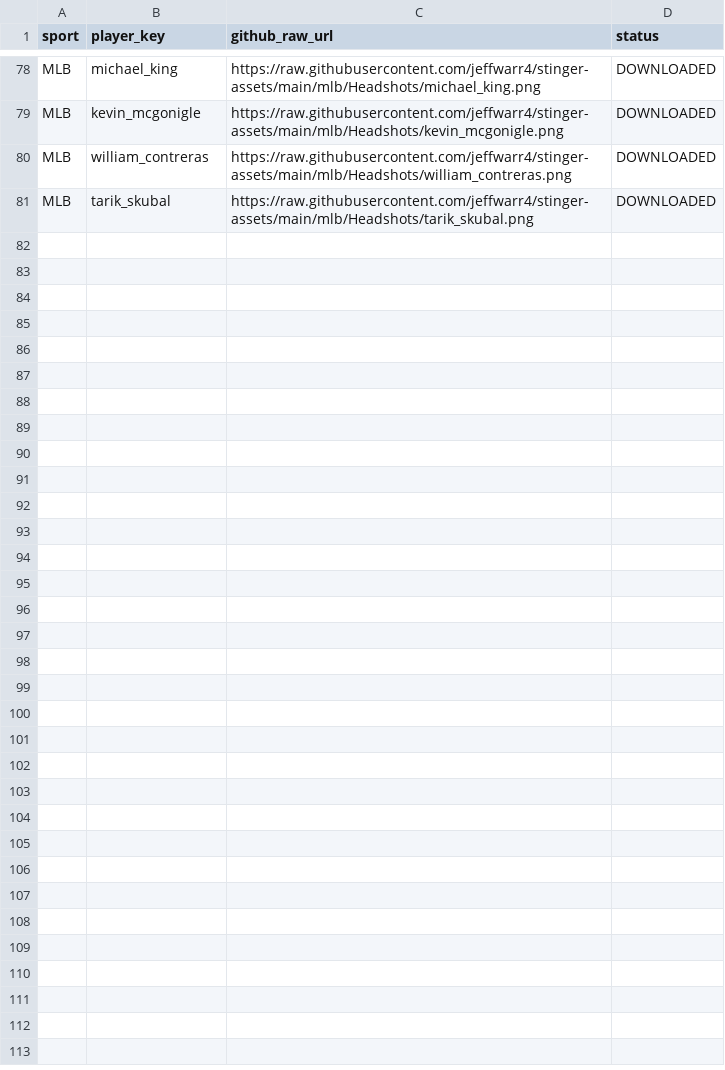
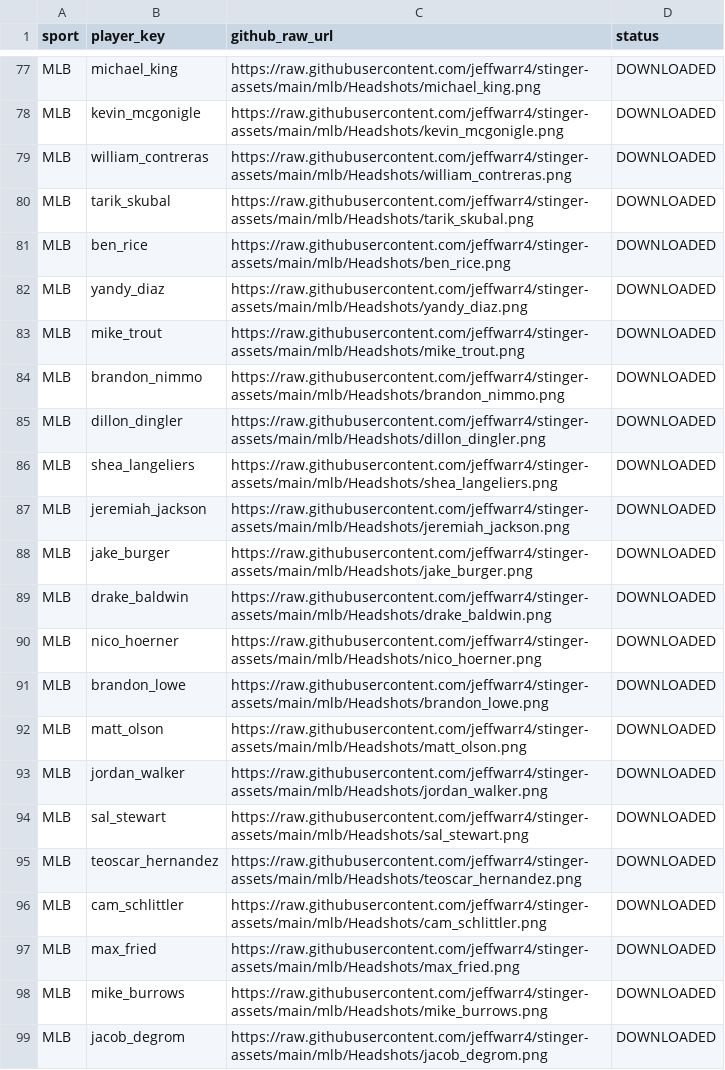
Before and after one commit to jeffwarr4/stinger-assets, a CSV file: data/espn_headshots_map.csv, drawn as a sheet; only a part is shown, gaps mark what is left out; the diff covers the shown part only; the diff names each change by its address in the sheet, - before the commit and + after, or states it on an @@ line.

```diff
--- a/data/espn_headshots_map.csv
+++ b/data/espn_headshots_map.csv
+row 81: MLB | ben_rice | https://raw.githubusercontent.com/jeffwarr4/stinger-assets/main/mlb/Headshots/ben_rice.png | DOWNLOADED
+row 82: MLB | yandy_diaz | https://raw.githubusercontent.com/jeffwarr4/stinger-assets/main/mlb/Headshots/yandy_diaz.png | DOWNLOADED
+row 83: MLB | mike_trout | https://raw.githubusercontent.com/jeffwarr4/stinger-assets/main/mlb/Headshots/mike_trout.png | DOWNLOADED
+row 84: MLB | brandon_nimmo | https://raw.githubusercontent.com/jeffwarr4/stinger-assets/main/mlb/Headshots/brandon_nimmo.png | DOWNLOADED
+row 85: MLB | dillon_dingler | https://raw.githubusercontent.com/jeffwarr4/stinger-assets/main/mlb/Headshots/dillon_dingler.png | DOWNLOADED
+row 86: MLB | shea_langeliers | https://raw.githubusercontent.com/jeffwarr4/stinger-assets/main/mlb/Headshots/shea_langeliers.png | DOWNLOADED
+row 87: MLB | jeremiah_jackson | https://raw.githubusercontent.com/jeffwarr4/stinger-assets/main/mlb/Headshots/jeremiah_jackson.png | DOWNLOADED
+row 88: MLB | jake_burger | https://raw.githubusercontent.com/jeffwarr4/stinger-assets/main/mlb/Headshots/jake_burger.png | DOWNLOADED
+row 89: MLB | drake_baldwin | https://raw.githubusercontent.com/jeffwarr4/stinger-assets/main/mlb/Headshots/drake_baldwin.png | DOWNLOADED
+row 90: MLB | nico_hoerner | https://raw.githubusercontent.com/jeffwarr4/stinger-assets/main/mlb/Headshots/nico_hoerner.png | DOWNLOADED
+row 91: MLB | brandon_lowe | https://raw.githubusercontent.com/jeffwarr4/stinger-assets/main/mlb/Headshots/brandon_lowe.png | DOWNLOADED
+row 92: MLB | matt_olson | https://raw.githubusercontent.com/jeffwarr4/stinger-assets/main/mlb/Headshots/matt_olson.png | DOWNLOADED
+row 93: MLB | jordan_walker | https://raw.githubusercontent.com/jeffwarr4/stinger-assets/main/mlb/Headshots/jordan_walker.png | DOWNLOADED
+row 94: MLB | sal_stewart | https://raw.githubusercontent.com/jeffwarr4/stinger-assets/main/mlb/Headshots/sal_stewart.png | DOWNLOADED
+row 95: MLB | teoscar_hernandez | https://raw.githubusercontent.com/jeffwarr4/stinger-assets/main/mlb/Headshots/teoscar_hernandez.png | DOWNLOADED
+row 96: MLB | cam_schlittler | https://raw.githubusercontent.com/jeffwarr4/stinger-assets/main/mlb/Headshots/cam_schlittler.png | DOWNLOADED
+row 97: MLB | max_fried | https://raw.githubusercontent.com/jeffwarr4/stinger-assets/main/mlb/Headshots/max_fried.png | DOWNLOADED
+row 98: MLB | mike_burrows | https://raw.githubusercontent.com/jeffwarr4/stinger-assets/main/mlb/Headshots/mike_burrows.png | DOWNLOADED
+row 99: MLB | jacob_degrom | https://raw.githubusercontent.com/jeffwarr4/stinger-assets/main/mlb/Headshots/jacob_degrom.png | DOWNLOADED
```
Also changed, not shown: 10 added rows and 1 removed row elsewhere in this file, data/players_to_fetch.csv, 29 other files.
